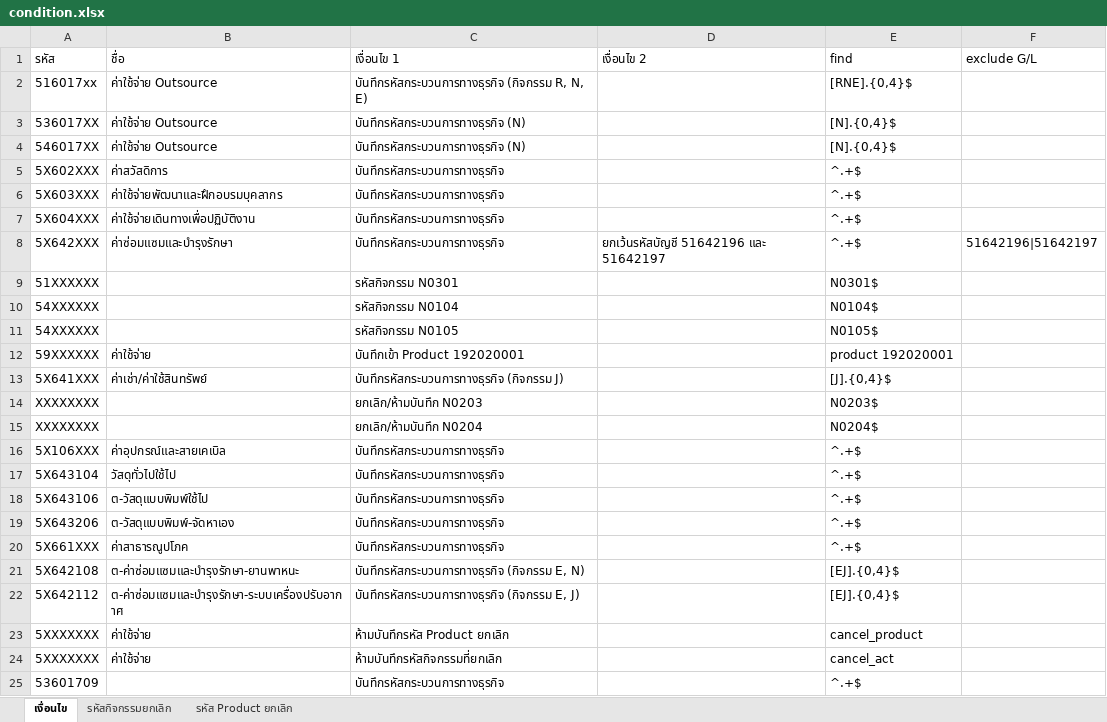
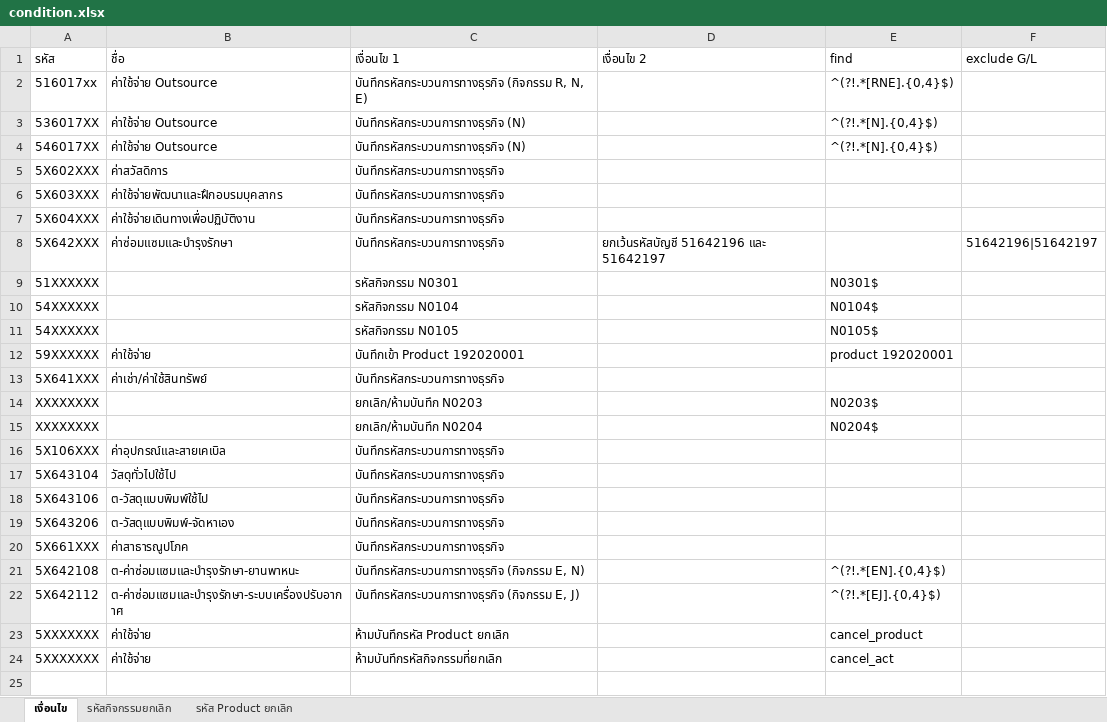
Before and after one commit to kaebmoo/student, an Excel workbook: Program/condition.xlsx, sheet เงื่อนไข, drawn as a sheet; values as stored, in another font and other column widths than the file's, no borders; the diff names each change by its address in the sheet, - before the commit and + after, or states it on an @@ line.

```diff
--- a/Program/condition.xlsx (sheet เงื่อนไข)
+++ b/Program/condition.xlsx (sheet เงื่อนไข)
-E2 (find): [RNE].{0,4}$
+E2 (find): ^(?!.*[RNE].{0,4}$)
-E3:E4 (find): [N].{0,4}$
+E3:E4 (find): ^(?!.*[N].{0,4}$)
-E5:E8 (find): ^.+$
+E5:E8 (find): (empty)
-C13 (เงื่อนไข 1): บันทึกรหัสกระบวนการทางธุรกิจ (กิจกรรม J)
+C13 (เงื่อนไข 1): บันทึกรหัสกระบวนการทางธุรกิจ
-E13 (find): [J].{0,4}$
+E13 (find): (empty)
-E16:E20 (find): ^.+$
+E16:E20 (find): (empty)
-E21 (find): [EJ].{0,4}$
+E21 (find): ^(?!.*[EN].{0,4}$)
-E22 (find): [EJ].{0,4}$
+E22 (find): ^(?!.*[EJ].{0,4}$)
-row 25: 53601709 |  | บันทึกรหัสกระบวนการทางธุรกิจ |  | ^.+$
```
Also changed, not shown: sheet รหัสกิจกรรมยกเลิก, sheet รหัส Product ยกเลิก, 47 other files.
